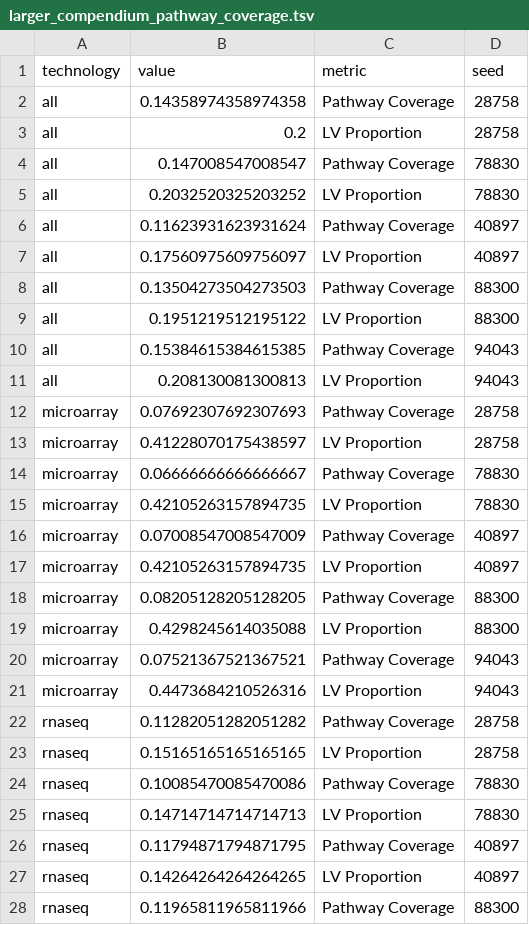
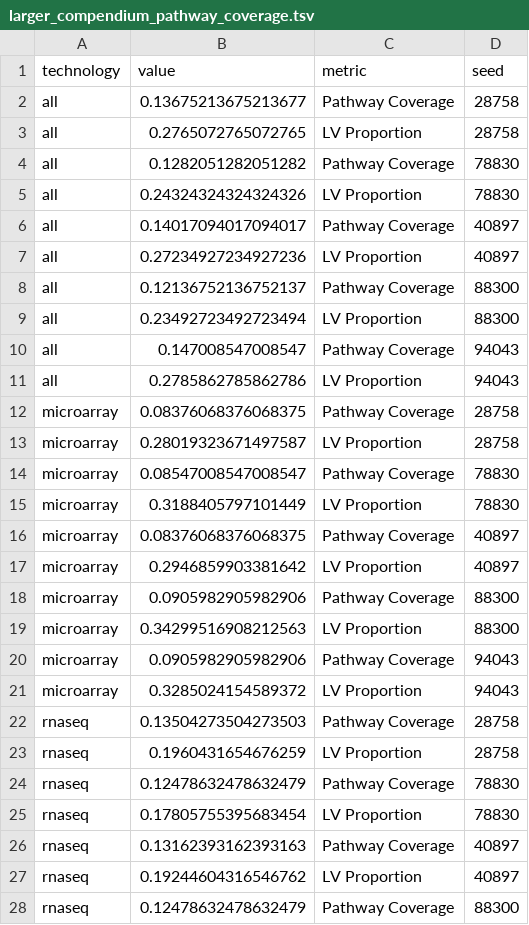
Before and after one commit to AlexsLemonade/compendium-processing, a TSV file: quality_check/results/larger_compendium_pathway_coverage.tsv, drawn as a sheet; only a part is shown; the diff covers the shown part only.

```diff
--- a/quality_check/results/larger_compendium_pathway_coverage.tsv
+++ b/quality_check/results/larger_compendium_pathway_coverage.tsv
@@ -1,28 +1,28 @@
 technology	value	metric	seed
-all	0.14358974358974358	Pathway Coverage	28758
-all	0.2	LV Proportion	28758
-all	0.147008547008547	Pathway Coverage	78830
-all	0.2032520325203252	LV Proportion	78830
-all	0.11623931623931624	Pathway Coverage	40897
-all	0.17560975609756097	LV Proportion	40897
-all	0.13504273504273503	Pathway Coverage	88300
-all	0.1951219512195122	LV Proportion	88300
-all	0.15384615384615385	Pathway Coverage	94043
-all	0.208130081300813	LV Proportion	94043
-microarray	0.07692307692307693	Pathway Coverage	28758
-microarray	0.41228070175438597	LV Proportion	28758
-microarray	0.06666666666666667	Pathway Coverage	78830
-microarray	0.42105263157894735	LV Proportion	78830
-microarray	0.07008547008547009	Pathway Coverage	40897
-microarray	0.42105263157894735	LV Proportion	40897
-microarray	0.08205128205128205	Pathway Coverage	88300
-microarray	0.4298245614035088	LV Proportion	88300
-microarray	0.07521367521367521	Pathway Coverage	94043
-microarray	0.4473684210526316	LV Proportion	94043
-rnaseq	0.11282051282051282	Pathway Coverage	28758
-rnaseq	0.15165165165165165	LV Proportion	28758
-rnaseq	0.10085470085470086	Pathway Coverage	78830
-rnaseq	0.14714714714714713	LV Proportion	78830
-rnaseq	0.11794871794871795	Pathway Coverage	40897
-rnaseq	0.14264264264264265	LV Proportion	40897
-rnaseq	0.11965811965811966	Pathway Coverage	88300
+all	0.13675213675213677	Pathway Coverage	28758
+all	0.2765072765072765	LV Proportion	28758
+all	0.1282051282051282	Pathway Coverage	78830
+all	0.24324324324324326	LV Proportion	78830
+all	0.14017094017094017	Pathway Coverage	40897
+all	0.27234927234927236	LV Proportion	40897
+all	0.12136752136752137	Pathway Coverage	88300
+all	0.23492723492723494	LV Proportion	88300
+all	0.147008547008547	Pathway Coverage	94043
+all	0.2785862785862786	LV Proportion	94043
+microarray	0.08376068376068375	Pathway Coverage	28758
+microarray	0.28019323671497587	LV Proportion	28758
+microarray	0.08547008547008547	Pathway Coverage	78830
+microarray	0.3188405797101449	LV Proportion	78830
+microarray	0.08376068376068375	Pathway Coverage	40897
+microarray	0.2946859903381642	LV Proportion	40897
+microarray	0.0905982905982906	Pathway Coverage	88300
+microarray	0.34299516908212563	LV Proportion	88300
+microarray	0.0905982905982906	Pathway Coverage	94043
+microarray	0.3285024154589372	LV Proportion	94043
+rnaseq	0.13504273504273503	Pathway Coverage	28758
+rnaseq	0.1960431654676259	LV Proportion	28758
+rnaseq	0.12478632478632479	Pathway Coverage	78830
+rnaseq	0.17805755395683454	LV Proportion	78830
+rnaseq	0.13162393162393163	Pathway Coverage	40897
+rnaseq	0.19244604316546762	LV Proportion	40897
+rnaseq	0.12478632478632479	Pathway Coverage	88300
```
Also changed, not shown: 18 edited cells elsewhere in this file, 2 other files.
